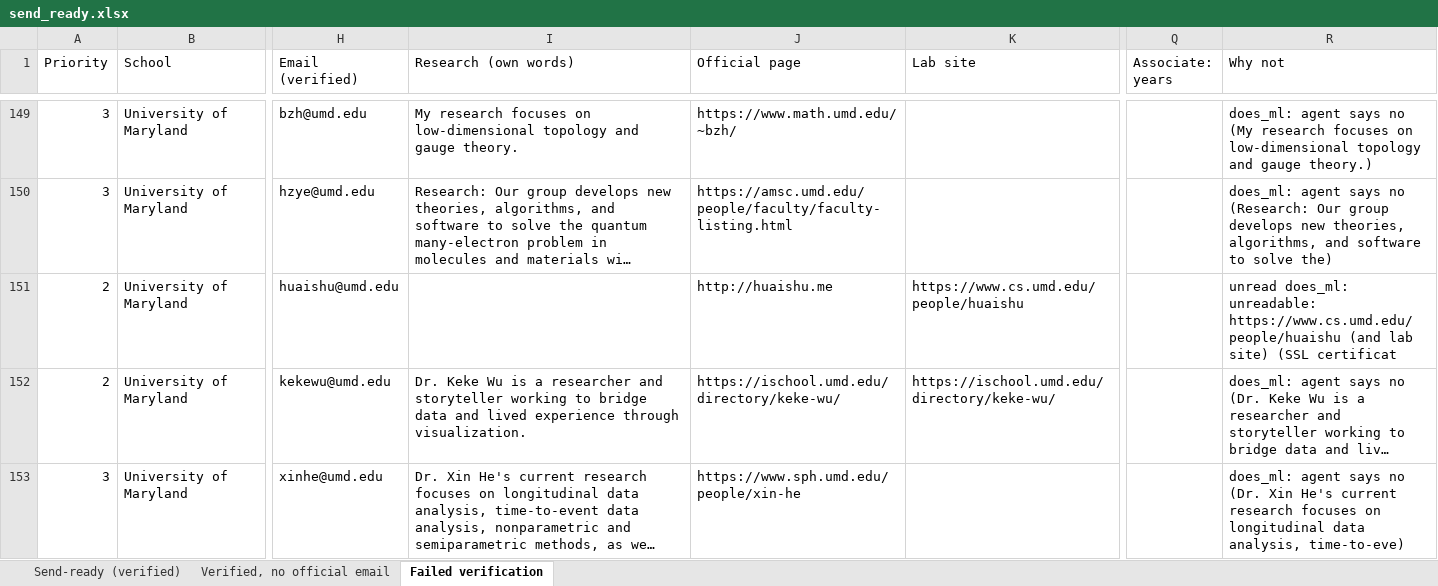
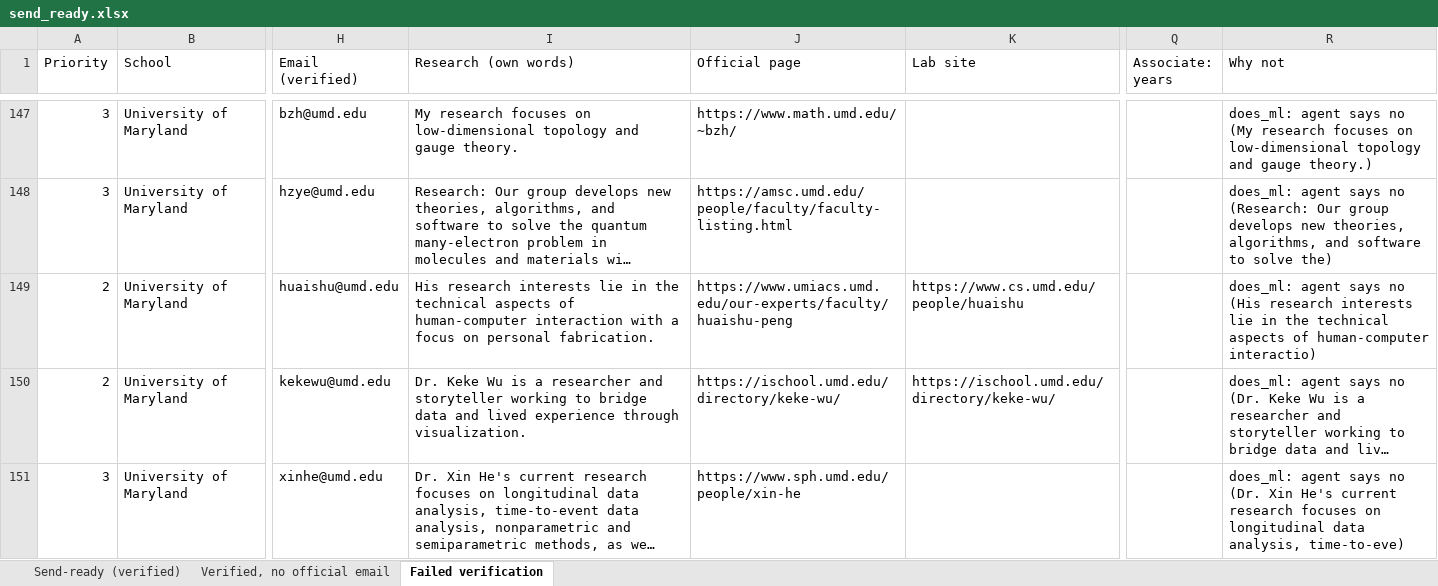
Before and after one commit to allliiita/phd-outreach, an Excel workbook: data/export/send_ready.xlsx, sheet Failed verification, drawn as a sheet; only a part is shown, gaps mark what is left out; long unchanged cells end in …; values as stored, in another font and other column widths than the file's, no borders; addresses are those after the commit; the diff covers the shown part only; the diff names each change by its address in the sheet, - before the commit and + after, or states it on an @@ line.

```diff
--- a/data/export/send_ready.xlsx (sheet Failed verification)
+++ b/data/export/send_ready.xlsx (sheet Failed verification)
-I149 (Research (own words)): (empty)
+I149 (Research (own words)): His research interests lie in the technical aspects of human-computer interaction with a focus on personal fabrication.
-J149 (Official page): http://huaishu.me
+J149 (Official page): https://www.umiacs.umd.edu/our-experts/faculty/huaishu-peng
-R149 (Why not): unread does_ml: unreadable: https://www.cs.umd.edu/people/huaishu (and lab site) (SSL certificat
+R149 (Why not): does_ml: agent says no (His research interests lie in the technical aspects of human-computer interactio)
```
Also changed, not shown: 2 removed rows and 29 edited cells elsewhere in this sheet, sheet Send-ready (verified), sheet Verified, no official email, 3 other files.
